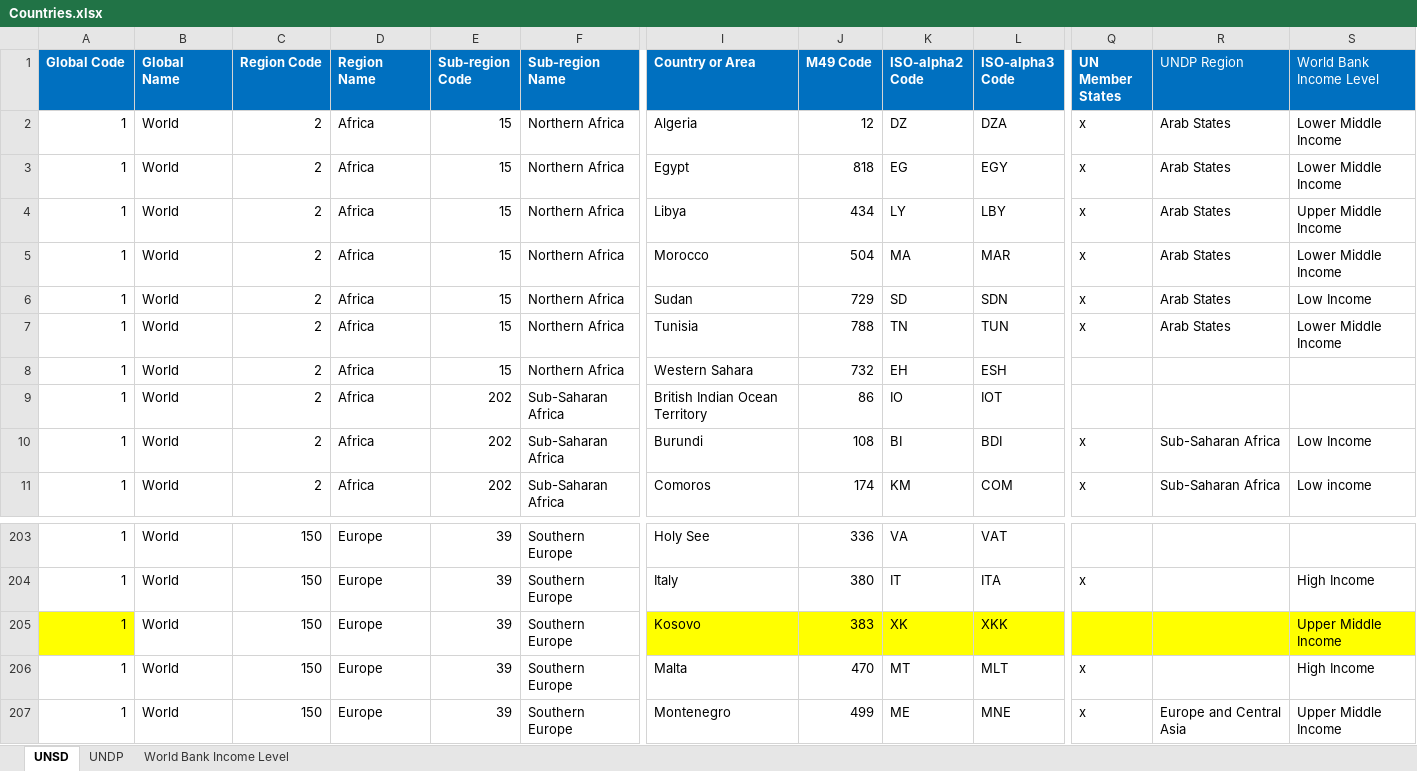
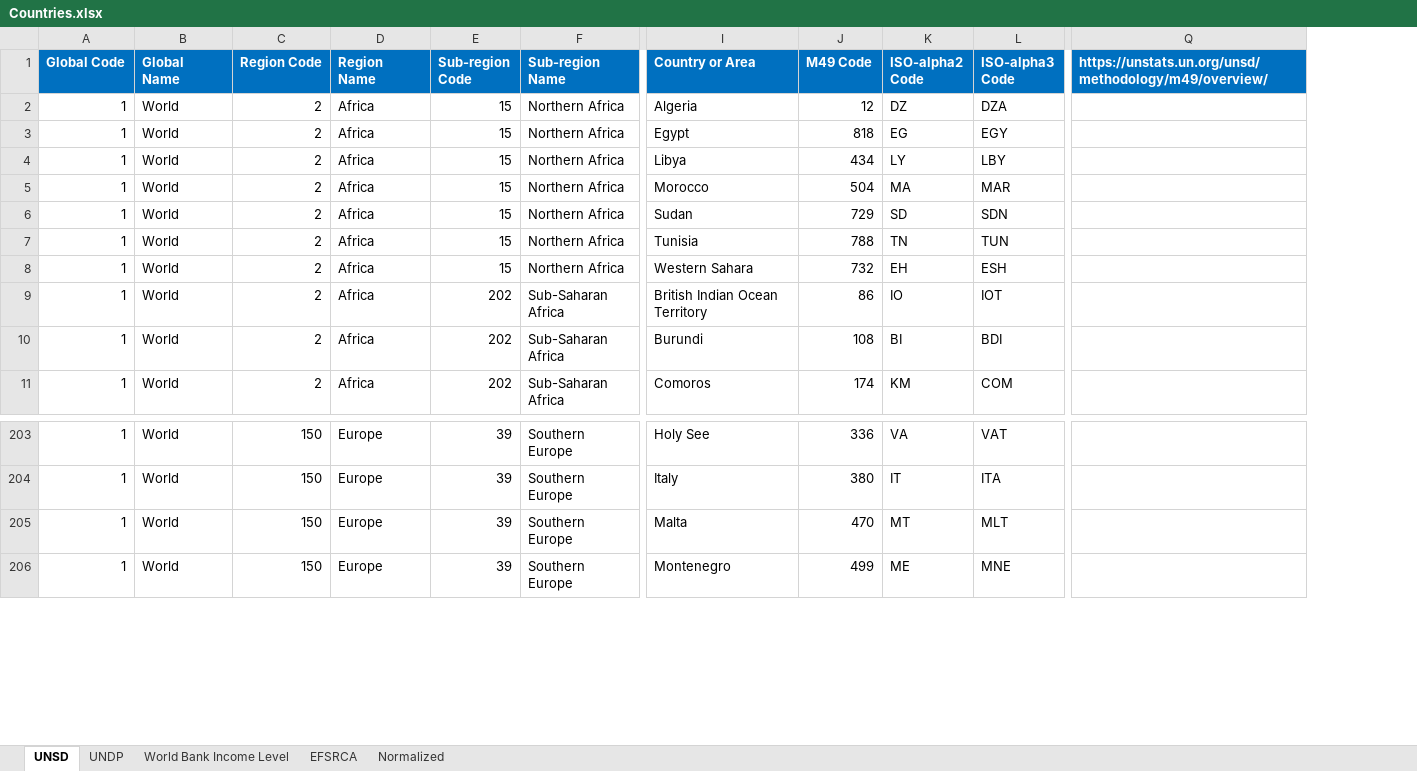
Before and after one commit to shurtadocano/public_development_data, an Excel workbook: Countries.xlsx, sheet UNSD, drawn as a sheet; only a part is shown, gaps mark what is left out; values as stored, in another font and other column widths than the file's, no borders; removed rows and columns are numbered as before the commit, all else as after; rows hold the shown columns only; the diff names each change by its address in the sheet, - before the commit and + after, or states it on an @@ line.

```diff
--- a/Countries.xlsx (sheet UNSD)
+++ b/Countries.xlsx (sheet UNSD)
+sheet tab: EFSRCA
+sheet tab: Normalized
-column Q (UN Member States), rows 2-11: x | x | x | x | x | x |  |  | x | x; row 204: x; rows 206-207: x | x
-column R (UNDP Region), rows 2-11: Arab States | Arab States | Arab States | Arab States | Arab States | Arab States |  |  | Sub-Saharan Africa | Sub-Saharan Africa; row 207: Europe and Central Asia
-column S (World Bank Income Level), rows 2-11: Lower Middle Income | Lower Middle Income | Upper Middle Income | Lower Middle Income | Low Income | Lower Middle Income |  |  | Low Income | Low income; row 204: High Income; rows 206-207: High Income | Upper Middle Income
+column Q, row 1: https://unstats.un.org/unsd/methodology/m49/overview/
-row 205: 1 | World | 150 | Europe | 39 | Southern Europe | Kosovo | 383 | XK | XKK |  |  | Upper Middle Income
```
